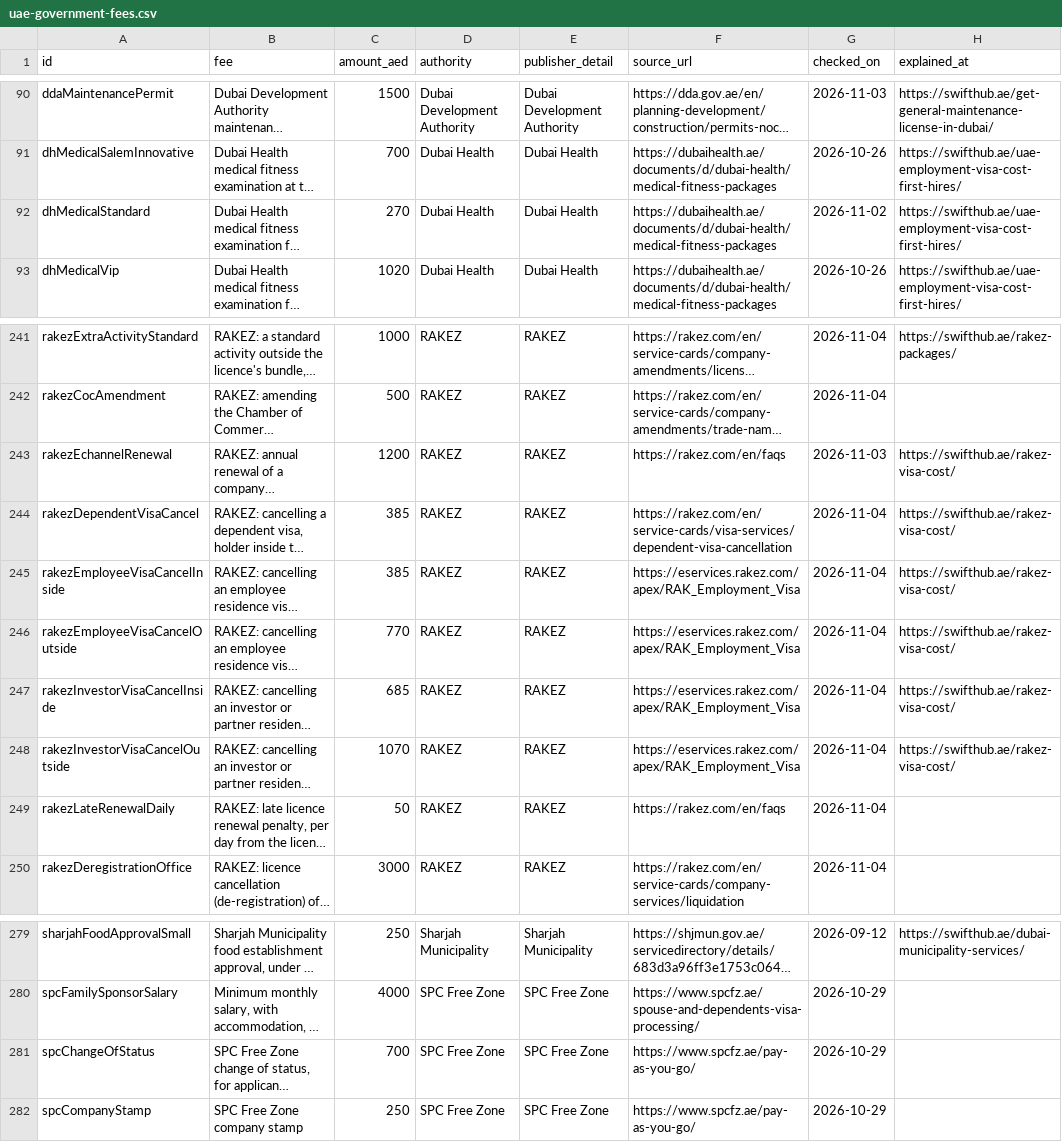
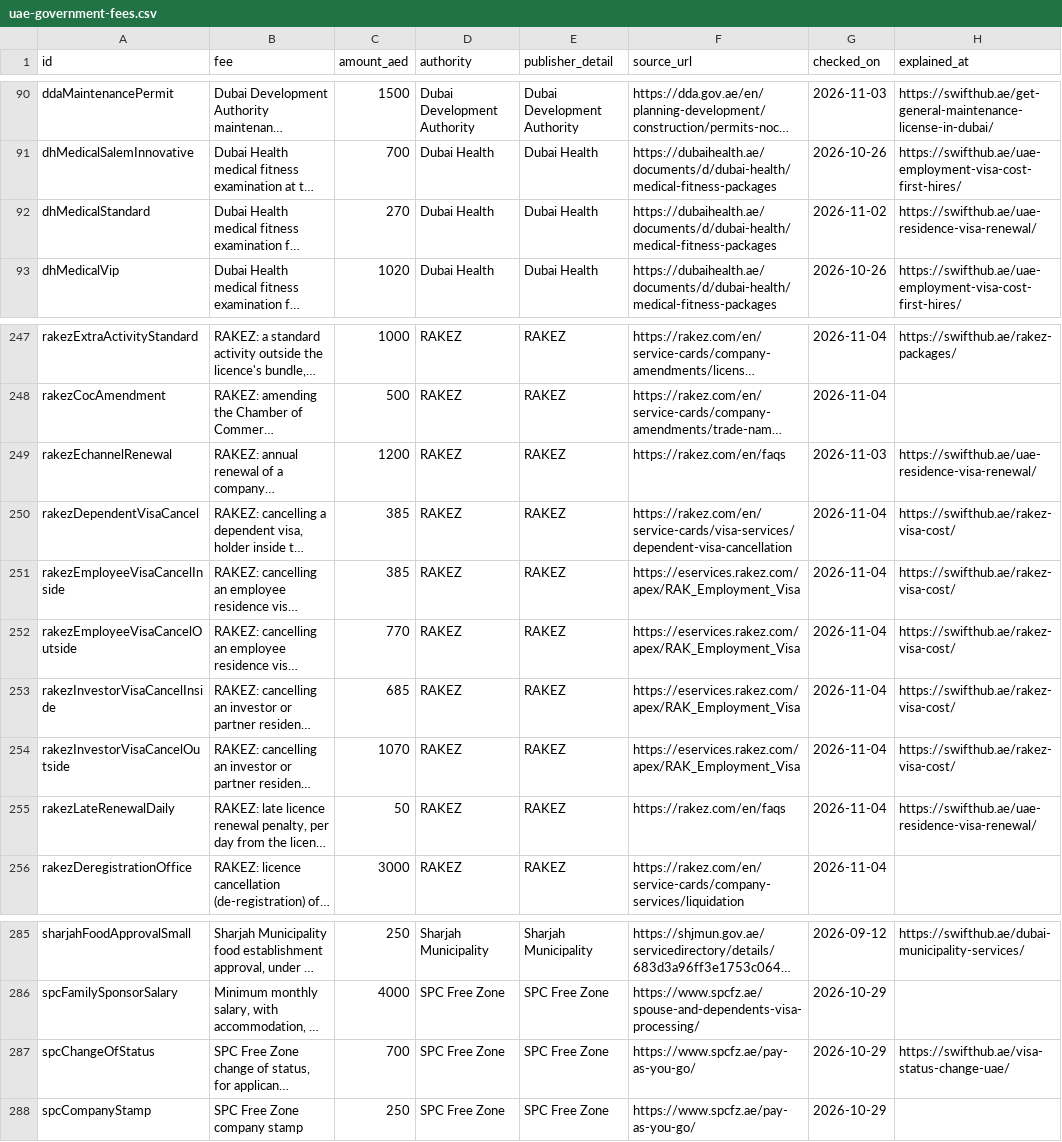
Before and after one commit to swifthub-ae/uae-government-fees, a CSV file: uae-government-fees.csv, drawn as a sheet; only a part is shown, gaps mark what is left out; long unchanged cells end in …; addresses are those after the commit; the diff covers the shown part only; the diff names each change by its address in the sheet, - before the commit and + after, or states it on an @@ line.

Commit message:
data: GDRFA Dubai's visit visa to explore business opportunities; guides point to the newest pages

```diff
--- a/uae-government-fees.csv
+++ b/uae-government-fees.csv
-H92 (explained_at): https://swifthub.ae/uae-employment-visa-cost-first-hires/
+H92 (explained_at): https://swifthub.ae/uae-residence-visa-renewal/
-H249 (explained_at): https://swifthub.ae/rakez-visa-cost/
+H249 (explained_at): https://swifthub.ae/uae-residence-visa-renewal/
-H255 (explained_at): (empty)
+H255 (explained_at): https://swifthub.ae/uae-residence-visa-renewal/
-H287 (explained_at): (empty)
+H287 (explained_at): https://swifthub.ae/visa-status-change-uae/
```
Also changed, not shown: 6 added rows and 17 edited cells elsewhere in this file, 2 other files.
